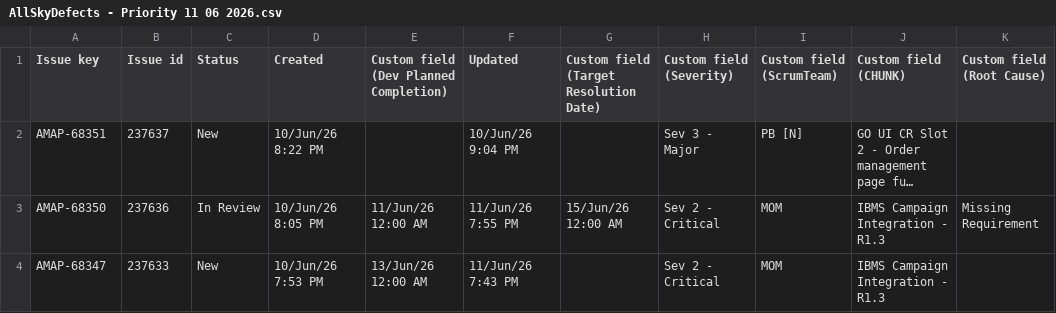
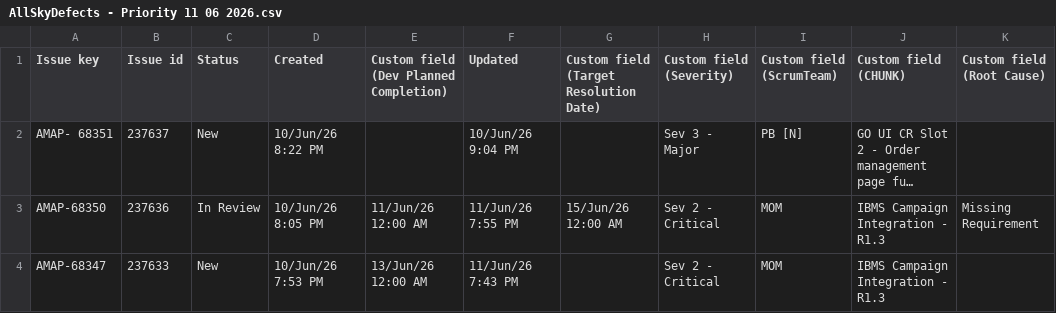
Before and after one commit to linta16/AMAP-Sky-Dashboard, a CSV file: data/defects/AllSkyDefects - Priority 11 06 2026.csv, drawn as a sheet; only a part is shown; long unchanged cells end in …; the diff names each change by its address in the sheet, - before the commit and + after, or states it on an @@ line.

Commit message:
Update AllSkyDefects - Priority 11 06 2026.csv

```diff
--- a/data/defects/AllSkyDefects - Priority 11 06 2026.csv
+++ b/data/defects/AllSkyDefects - Priority 11 06 2026.csv
-A2 (Issue key): AMAP-68351
+A2 (Issue key): AMAP- 68351
```
